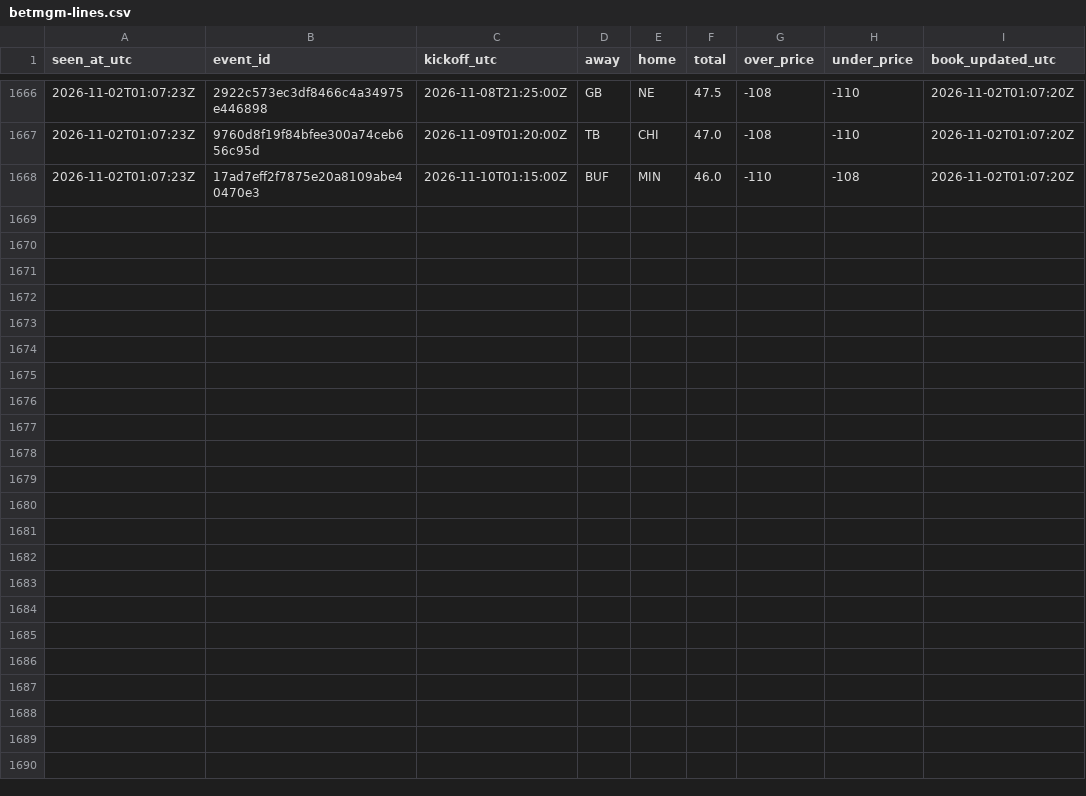
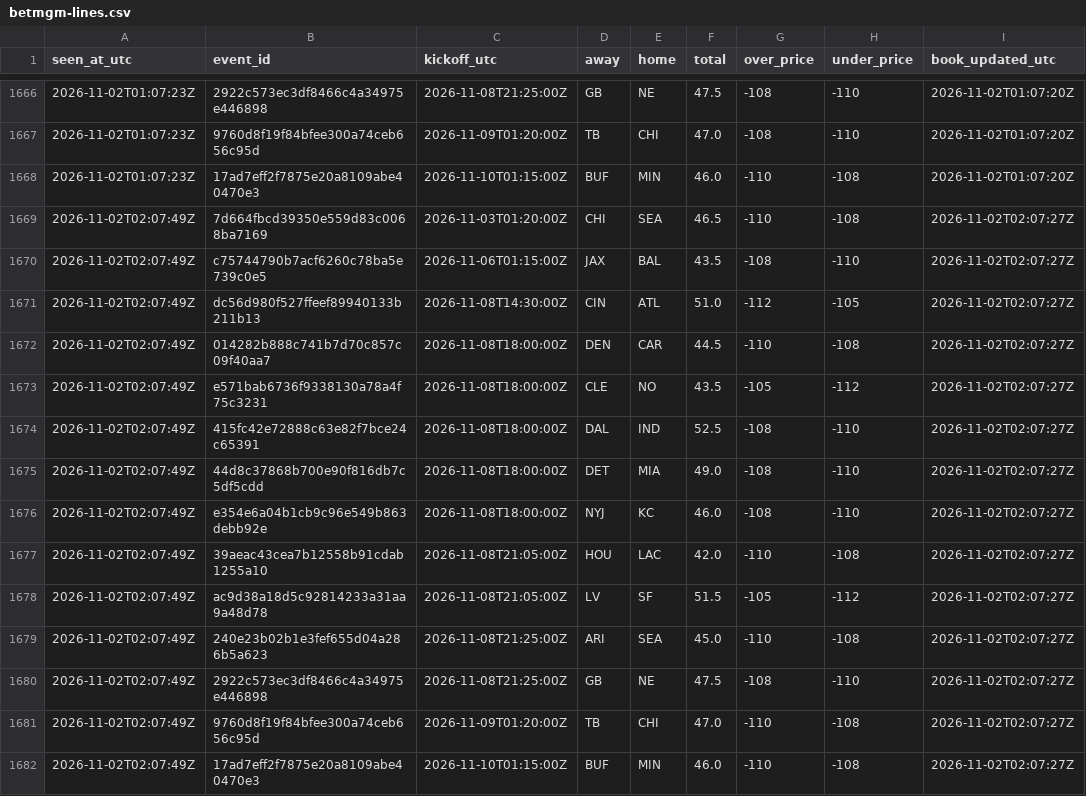
Before and after one commit to James72766/nfl-47-tracker, a CSV file: data/betmgm-lines.csv, drawn as a sheet; only a part is shown, gaps mark what is left out.

```diff
--- a/data/betmgm-lines.csv
+++ b/data/betmgm-lines.csv
@@ -1668 +1668,15 @@ seen_at_utc,event_id,kickoff_utc,away,home,total,over_price,under_price,book_upd
 2026-11-02T01:07:23Z,17ad7eff2f7875e20a8109abe40470e3,2026-11-10T01:15:00Z,BUF,MIN,46.0,-110,-108,2026-11-02T01:07:20Z
+2026-11-02T02:07:49Z,7d664fbcd39350e559d83c0068ba7169,2026-11-03T01:20:00Z,CHI,SEA,46.5,-110,-108,2026-11-02T02:07:27Z
+2026-11-02T02:07:49Z,c75744790b7acf6260c78ba5e739c0e5,2026-11-06T01:15:00Z,JAX,BAL,43.5,-108,-110,2026-11-02T02:07:27Z
+2026-11-02T02:07:49Z,dc56d980f527ffeef89940133b211b13,2026-11-08T14:30:00Z,CIN,ATL,51.0,-112,-105,2026-11-02T02:07:27Z
+2026-11-02T02:07:49Z,014282b888c741b7d70c857c09f40aa7,2026-11-08T18:00:00Z,DEN,CAR,44.5,-110,-108,2026-11-02T02:07:27Z
+2026-11-02T02:07:49Z,e571bab6736f9338130a78a4f75c3231,2026-11-08T18:00:00Z,CLE,NO,43.5,-105,-112,2026-11-02T02:07:27Z
+2026-11-02T02:07:49Z,415fc42e72888c63e82f7bce24c65391,2026-11-08T18:00:00Z,DAL,IND,52.5,-108,-110,2026-11-02T02:07:27Z
+2026-11-02T02:07:49Z,44d8c37868b700e90f816db7c5df5cdd,2026-11-08T18:00:00Z,DET,MIA,49.0,-108,-110,2026-11-02T02:07:27Z
+2026-11-02T02:07:49Z,e354e6a04b1cb9c96e549b863debb92e,2026-11-08T18:00:00Z,NYJ,KC,46.0,-108,-110,2026-11-02T02:07:27Z
+2026-11-02T02:07:49Z,39aeac43cea7b12558b91cdab1255a10,2026-11-08T21:05:00Z,HOU,LAC,42.0,-110,-108,2026-11-02T02:07:27Z
+2026-11-02T02:07:49Z,ac9d38a18d5c92814233a31aa9a48d78,2026-11-08T21:05:00Z,LV,SF,51.5,-105,-112,2026-11-02T02:07:27Z
+2026-11-02T02:07:49Z,240e23b02b1e3fef655d04a286b5a623,2026-11-08T21:25:00Z,ARI,SEA,45.0,-110,-108,2026-11-02T02:07:27Z
+2026-11-02T02:07:49Z,2922c573ec3df8466c4a34975e446898,2026-11-08T21:25:00Z,GB,NE,47.5,-108,-110,2026-11-02T02:07:27Z
+2026-11-02T02:07:49Z,9760d8f19f84bfee300a74ceb656c95d,2026-11-09T01:20:00Z,TB,CHI,47.0,-110,-108,2026-11-02T02:07:27Z
+2026-11-02T02:07:49Z,17ad7eff2f7875e20a8109abe40470e3,2026-11-10T01:15:00Z,BUF,MIN,46.0,-110,-108,2026-11-02T02:07:27Z
```
Also changed, not shown: data/research-flags.csv, data/robot-runs.csv, 1 other file.
